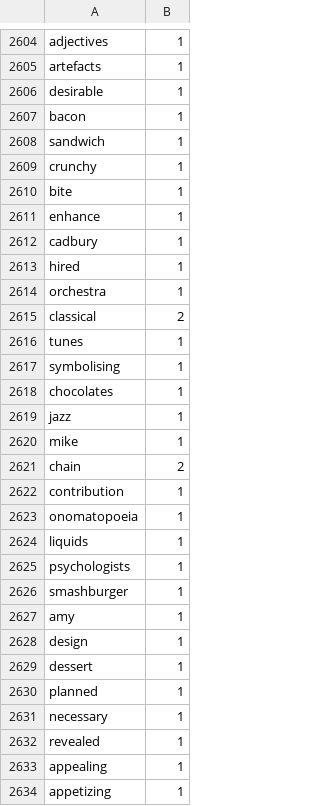
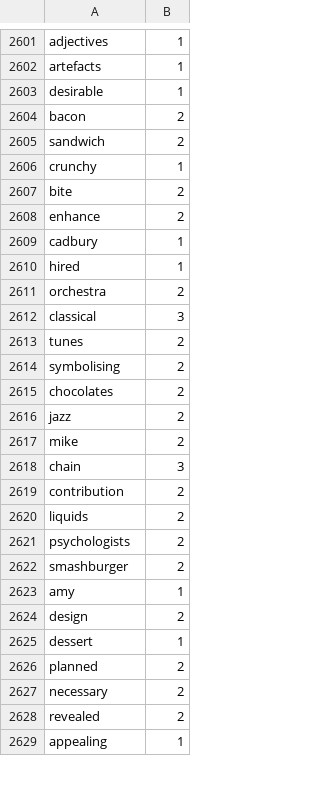
Before and after one commit to Elon-Mao/dictation, a CSV file: public/familiarWords.csv, drawn as a sheet; only a part is shown, gaps mark what is left out; the diff covers the shown part only.

```diff
--- a/public/familiarWords.csv
+++ b/public/familiarWords.csv
@@ -2606,29 +2603,27 @@ artefacts,1,
 desirable,1,
-bacon,1,
-sandwich,1,
+bacon,2,
+sandwich,2,
 crunchy,1,
-bite,1,
-enhance,1,
+bite,2,
+enhance,2,
 cadbury,1,
 hired,1,
-orchestra,1,
-classical,2,
-tunes,1,
-symbolising,1,
-chocolates,1,
-jazz,1,
-mike,1,
-chain,2,
-contribution,1,
-onomatopoeia,1,
-liquids,1,
-psychologists,1,
-smashburger,1,
+orchestra,2,
+classical,3,
+tunes,2,
+symbolising,2,
+chocolates,2,
+jazz,2,
+mike,2,
+chain,3,
+contribution,2,
+liquids,2,
+psychologists,2,
+smashburger,2,
 amy,1,
-design,1,
+design,2,
 dessert,1,
-planned,1,
-necessary,1,
-revealed,1,
+planned,2,
+necessary,2,
+revealed,2,
 appealing,1,
-appetizing,1,
```
Also changed, not shown: 8 added rows, 3 removed rows and 38 edited cells elsewhere in this file, 1 other file.
